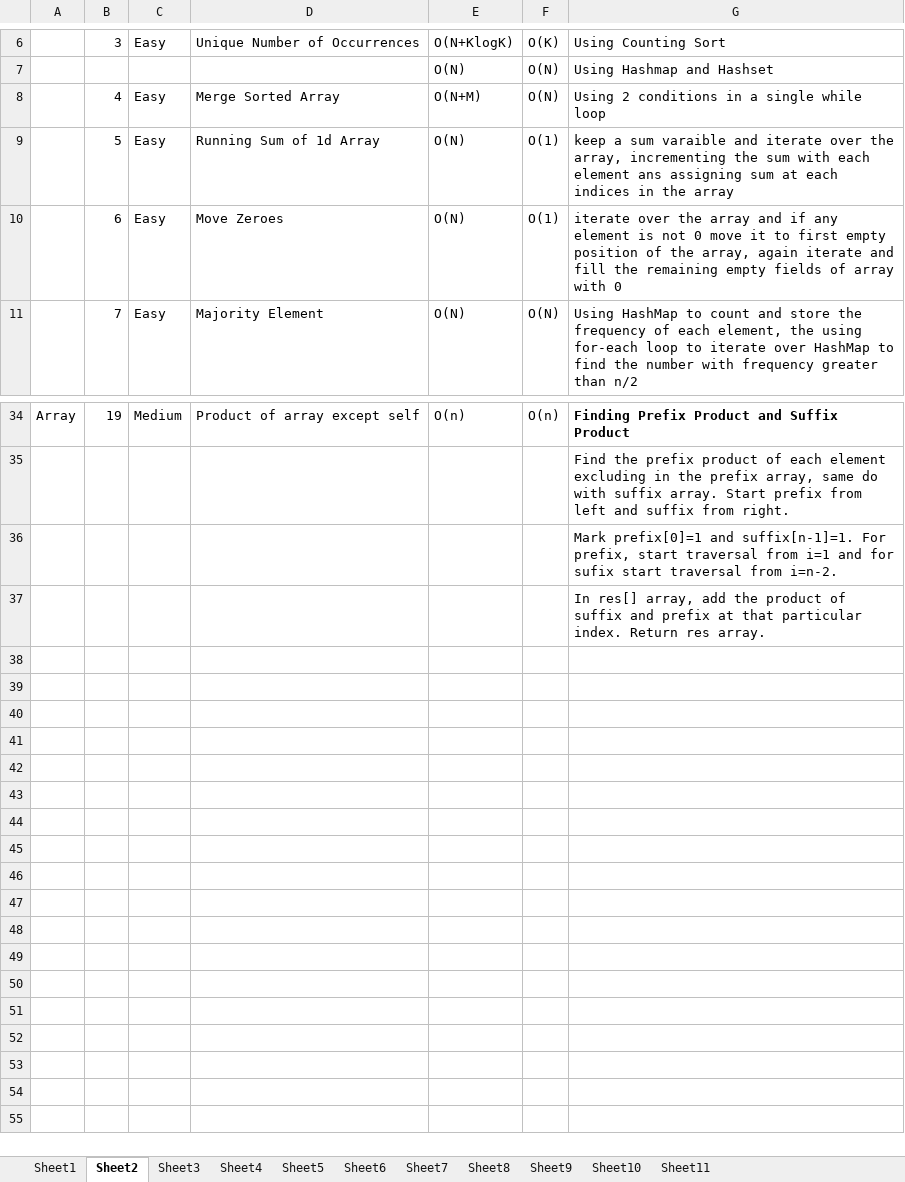
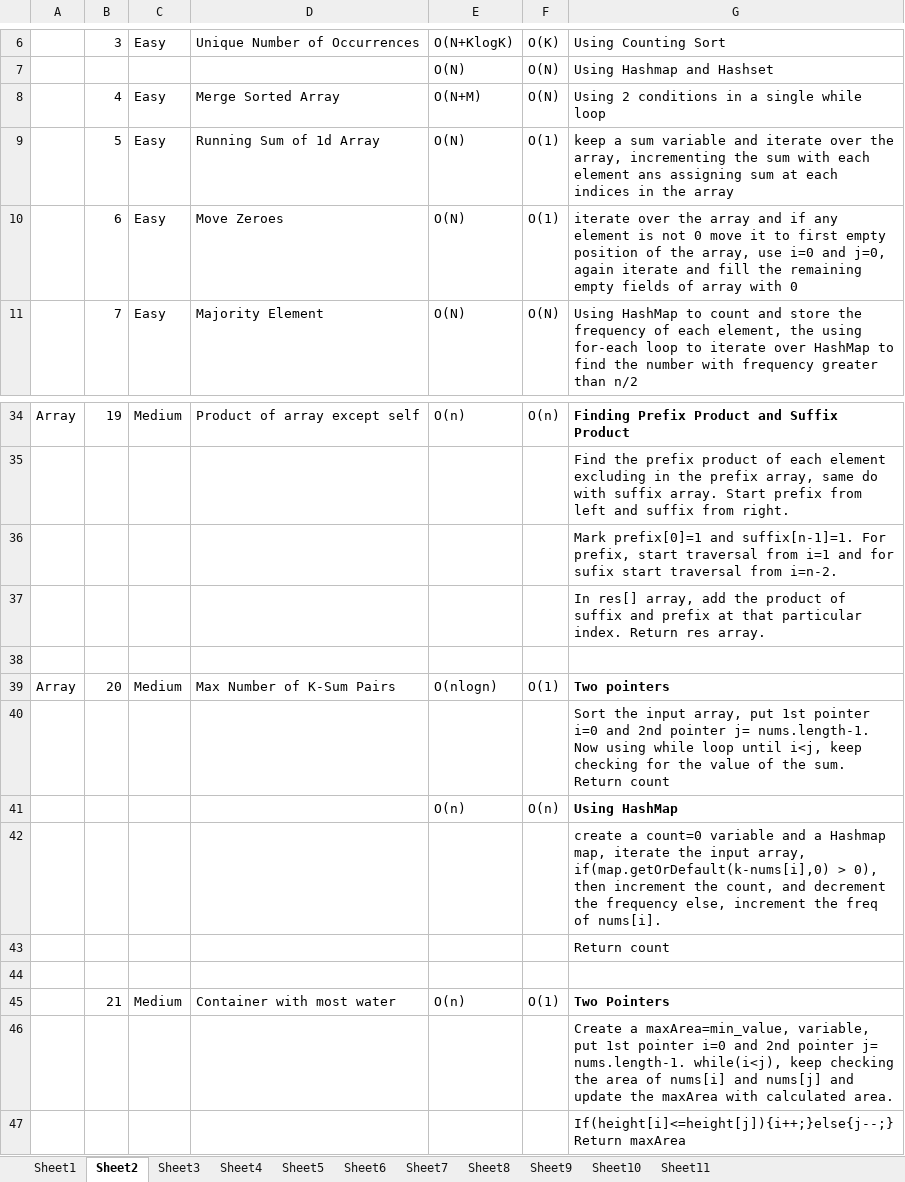
Before and after one commit to kaushik11kpz/LeetCode, an Excel workbook: Leetcode/DSA/Excel Notes.xlsx, sheet Sheet2, drawn as a sheet; only a part is shown, gaps mark what is left out; values as stored, in another font and other column widths than the file's, no borders; the diff names each change by its address in the sheet, - before the commit and + after, or states it on an @@ line.

Commit message:
Two Pointers Array Questions

```diff
--- a/Leetcode/DSA/Excel Notes.xlsx (sheet Sheet2)
+++ b/Leetcode/DSA/Excel Notes.xlsx (sheet Sheet2)
-G9: …a sum varaible and iterate…
+G9: …a sum variable and iterate…
-G10: …the array, again iterate…
+G10: …the array, use i=0 and j=0, again iterate…
+row 38: (empty)
+row 39: Array | 20 | Medium | Max Number of K-Sum Pairs | O(nlogn) | O(1) | Two pointers
+row 40:  |  |  |  |  |  | Sort the input array, put 1st pointer i=0 and 2nd pointer j= nums.length-1. Now using while loop until i<j, keep checking for the value of the sum. Return count
+row 41:  |  |  |  | O(n) | O(n) | Using HashMap
+row 42:  |  |  |  |  |  | create a count=0 variable and a Hashmap map, iterate the input array, if(map.getOrDefault(k-nums[i],0) > 0), then increment the count, and decrement the frequency else, increment the freq of nums[i].
+row 43:  |  |  |  |  |  | Return count
+row 44: (empty)
+row 45:  | 21 | Medium | Container with most water | O(n) | O(1) | Two Pointers
+row 46:  |  |  |  |  |  | Create a maxArea=min_value, variable, put 1st pointer i=0 and 2nd pointer j= nums.length-1. while(i<j), keep checking the area of nums[i] and nums[j] and update the maxArea with calculated area.
+row 47:  |  |  |  |  |  | If(height[i]<=height[j]){i++;}else{j--;} Return maxArea
```
